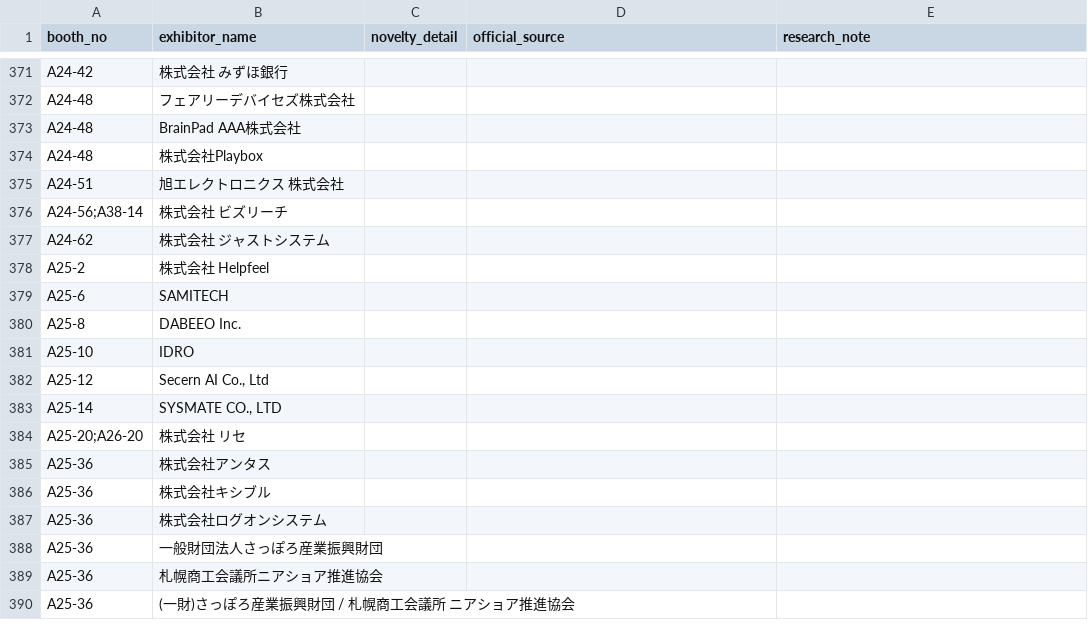
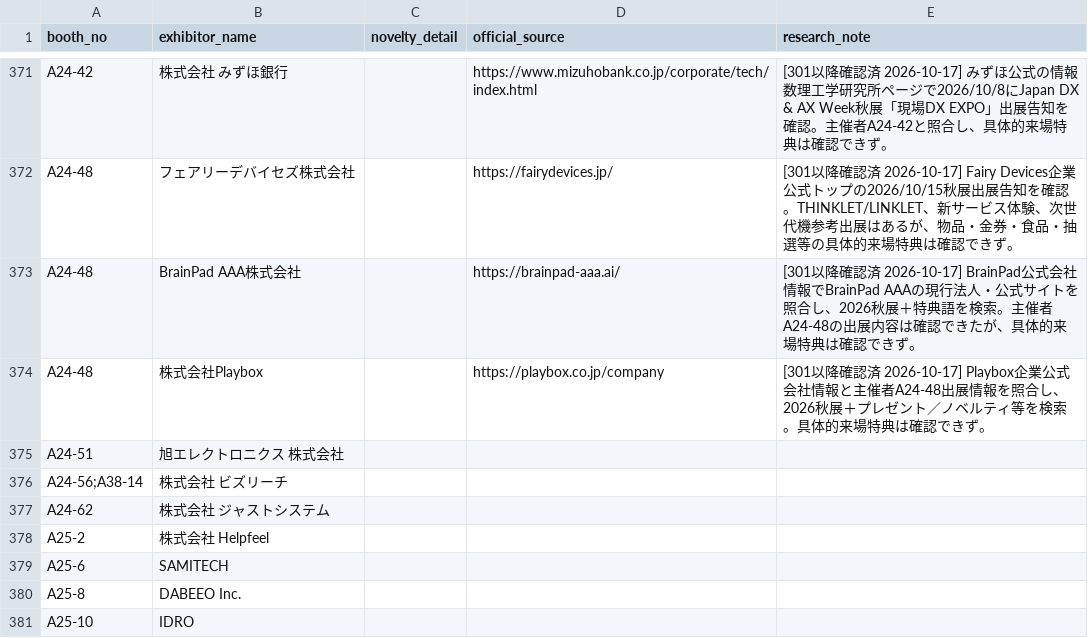
Before and after one commit to rensei11/01-event, a CSV file: research/japan-it-week-autumn-2026/novelty-master.csv, drawn as a sheet; only a part is shown, gaps mark what is left out; the shorter side is filled out with more unchanged rows; the diff covers the shown part only; the diff names each change by its address in the sheet, - before the commit and + after, or states it on an @@ line.

Commit message:
Japan IT Week秋2026: audit eighth 20 exhibitors for visitor benefits

```diff
--- a/research/japan-it-week-autumn-2026/novelty-master.csv
+++ b/research/japan-it-week-autumn-2026/novelty-master.csv
-D371 (official_source): (empty)
+D371 (official_source): https://www.mizuhobank.co.jp/corporate/tech/index.html
-E371 (research_note): (empty)
+E371 (research_note): [301以降確認済 2026-10-17] みずほ公式の情報数理工学研究所ページで2026/10/8にJapan DX & AX Week秋展「現場DX EXPO」出展告知を確認。主催者A24-42と照合し、具体的来場特典は確認できず。
-D372 (official_source): (empty)
+D372 (official_source): https://fairydevices.jp/
-E372 (research_note): (empty)
+E372 (research_note): [301以降確認済 2026-10-17] Fairy Devices企業公式トップの2026/10/15秋展出展告知を確認。THINKLET/LINKLET、新サービス体験、次世代機参考出展はあるが、物品・金券・食品・抽選等の具体的来場特典は確認できず。
-D373 (official_source): (empty)
+D373 (official_source): https://brainpad-aaa.ai/
-E373 (research_note): (empty)
+E373 (research_note): [301以降確認済 2026-10-17] BrainPad公式会社情報でBrainPad AAAの現行法人・公式サイトを照合し、2026秋展＋特典語を検索。主催者A24-48の出展内容は確認できたが、具体的来場特典は確認できず。
-D374 (official_source): (empty)
+D374 (official_source): https://playbox.co.jp/company
-E374 (research_note): (empty)
+E374 (research_note): [301以降確認済 2026-10-17] Playbox企業公式会社情報と主催者A24-48出展情報を照合し、2026秋展＋プレゼント／ノベルティ等を検索。具体的来場特典は確認できず。
```
Also changed, not shown: 32 edited cells elsewhere in this file.
